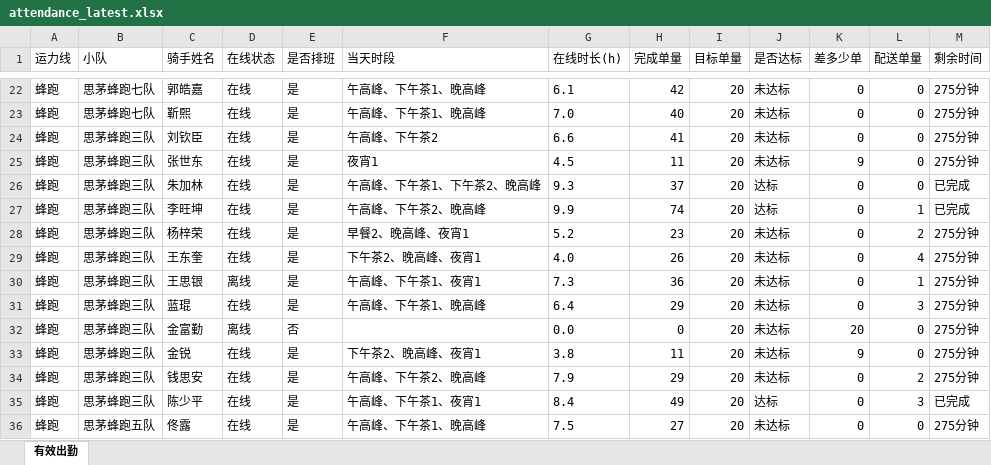
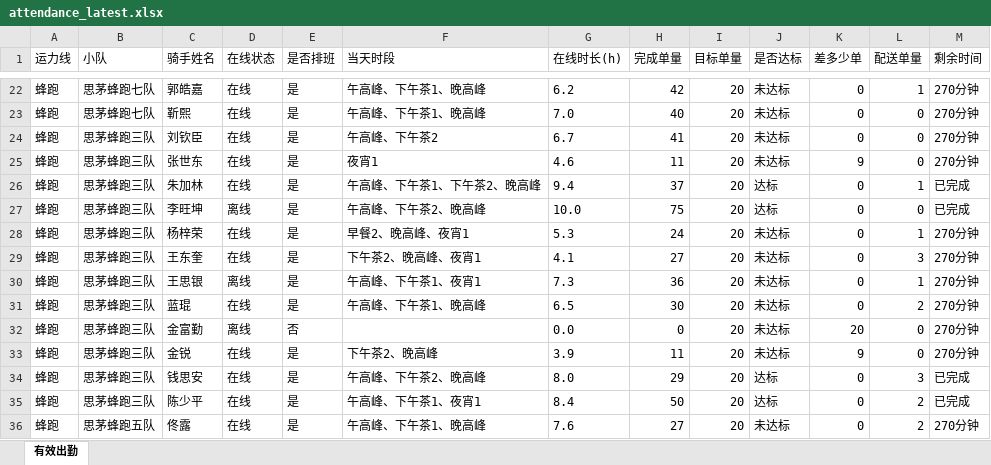
Before and after one commit to 424584635-png/dzt-dashboard, an Excel workbook: public/attendance_latest.xlsx, sheet 有效出勤, drawn as a sheet; only a part is shown, gaps mark what is left out; values as stored, in another font and other column widths than the file's, no borders; the diff covers the shown part only; the diff names each change by its address in the sheet, - before the commit and + after, or states it on an @@ line.

```diff
--- a/public/attendance_latest.xlsx (sheet 有效出勤)
+++ b/public/attendance_latest.xlsx (sheet 有效出勤)
-G22 (在线时长(h)): 6.1
+G22 (在线时长(h)): 6.2
-L22 (配送单量): 0
+L22 (配送单量): 1
-M22:M25 (剩余时间): 275分钟
+M22:M25 (剩余时间): 270分钟
-G24 (在线时长(h)): 6.6
+G24 (在线时长(h)): 6.7
-G25 (在线时长(h)): 4.5
+G25 (在线时长(h)): 4.6
-G26 (在线时长(h)): 9.3
+G26 (在线时长(h)): 9.4
-L26 (配送单量): 0
+L26 (配送单量): 1
-D27 (在线状态): 在线
+D27 (在线状态): 离线
-G27 (在线时长(h)): 9.9
+G27 (在线时长(h)): 10.0
-H27 (完成单量): 74
+H27 (完成单量): 75
-L27 (配送单量): 1
+L27 (配送单量): 0
-G28 (在线时长(h)): 5.2
+G28 (在线时长(h)): 5.3
-H28 (完成单量): 23
+H28 (完成单量): 24
-L28 (配送单量): 2
+L28 (配送单量): 1
-M28:M33 (剩余时间): 275分钟
+M28:M33 (剩余时间): 270分钟
-G29 (在线时长(h)): 4.0
+G29 (在线时长(h)): 4.1
-H29 (完成单量): 26
+H29 (完成单量): 27
-L29 (配送单量): 4
+L29 (配送单量): 3
-G31 (在线时长(h)): 6.4
+G31 (在线时长(h)): 6.5
-H31 (完成单量): 29
+H31 (完成单量): 30
-L31 (配送单量): 3
+L31 (配送单量): 2
-F33 (当天时段): 下午茶2、晚高峰、夜宵1
+F33 (当天时段): 下午茶2、晚高峰
-G33 (在线时长(h)): 3.8
+G33 (在线时长(h)): 3.9
-G34 (在线时长(h)): 7.9
+G34 (在线时长(h)): 8.0
-J34 (是否达标): 未达标
+J34 (是否达标): 达标
-L34 (配送单量): 2
+L34 (配送单量): 3
-M34 (剩余时间): 275分钟
+M34 (剩余时间): 已完成
-H35 (完成单量): 49
+H35 (完成单量): 50
-L35 (配送单量): 3
+L35 (配送单量): 2
-G36 (在线时长(h)): 7.5
+G36 (在线时长(h)): 7.6
-L36 (配送单量): 0
+L36 (配送单量): 2
-M36 (剩余时间): 275分钟
+M36 (剩余时间): 270分钟
```
Also changed, not shown: 414 edited cells elsewhere in this sheet, 6 other files.
